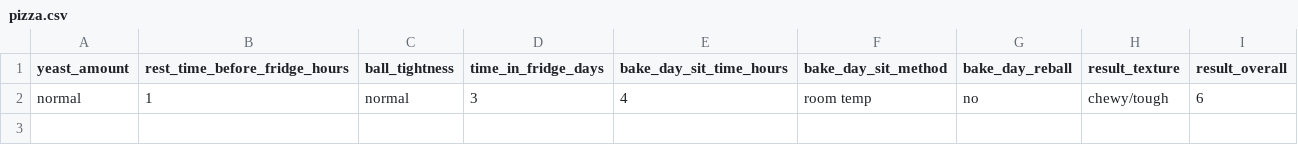
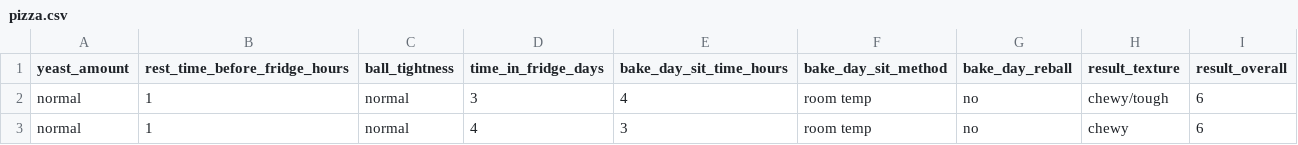
Before and after one commit to aheiner2001/Machine-Learning, a CSV file: pizza.csv, drawn as a sheet; the diff names each change by its address in the sheet, - before the commit and + after, or states it on an @@ line.

Commit message:
er

```diff
--- a/pizza.csv
+++ b/pizza.csv
+row 3: normal | 1 | normal | 4 | 3 | room temp | no | chewy | 6
```
